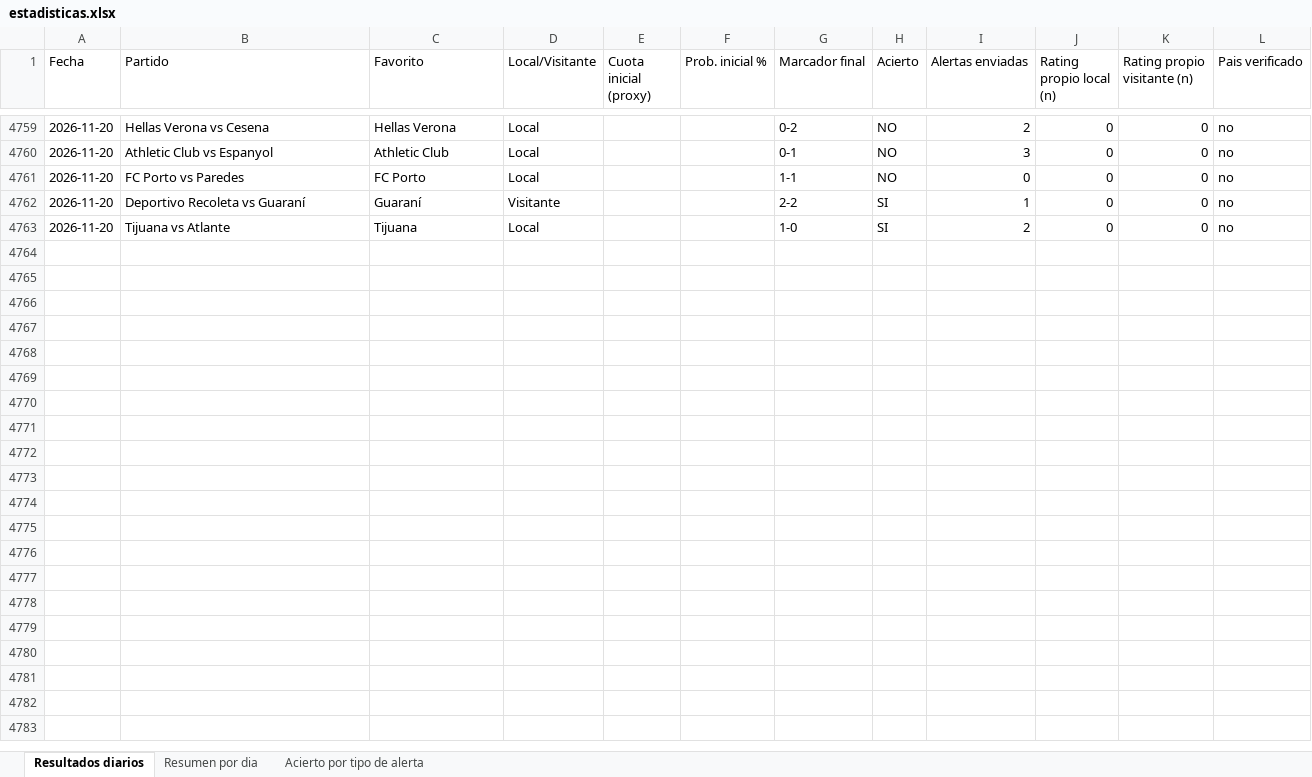
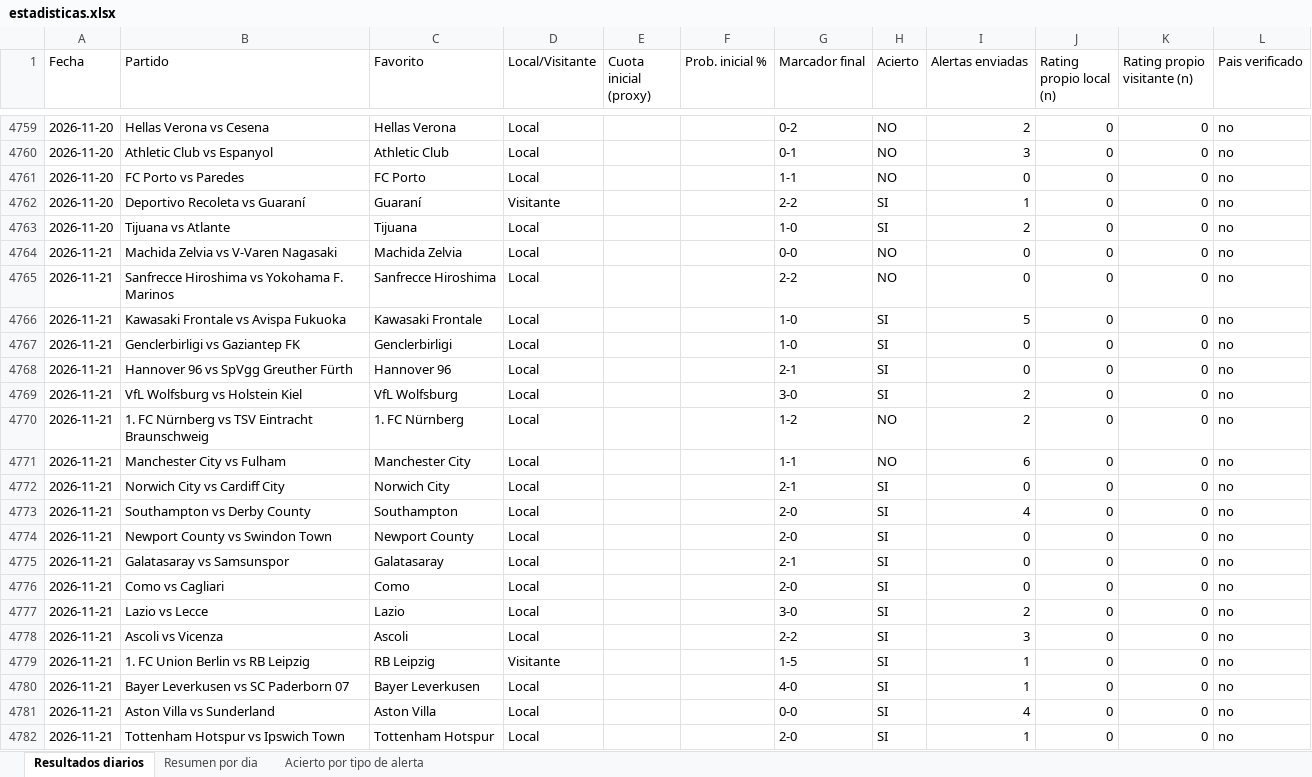
Before and after one commit to erikolivo/Mimoexcel, an Excel workbook: data/estadisticas.xlsx, sheet Resultados diarios, drawn as a sheet; only a part is shown, gaps mark what is left out; values as stored, in another font and other column widths than the file's, no borders; the diff covers the shown part only; the diff names each change by its address in the sheet, - before the commit and + after, or states it on an @@ line.

```diff
--- a/data/estadisticas.xlsx (sheet Resultados diarios)
+++ b/data/estadisticas.xlsx (sheet Resultados diarios)
+row 4764: 2026-11-21 | Machida Zelvia vs V-Varen Nagasaki | Machida Zelvia | Local |  |  | 0-0 | NO | 0 | 0 | 0 | no
+row 4765: 2026-11-21 | Sanfrecce Hiroshima vs Yokohama F. Marinos | Sanfrecce Hiroshima | Local |  |  | 2-2 | NO | 0 | 0 | 0 | no
+row 4766: 2026-11-21 | Kawasaki Frontale vs Avispa Fukuoka | Kawasaki Frontale | Local |  |  | 1-0 | SI | 5 | 0 | 0 | no
+row 4767: 2026-11-21 | Genclerbirligi vs Gaziantep FK | Genclerbirligi | Local |  |  | 1-0 | SI | 0 | 0 | 0 | no
+row 4768: 2026-11-21 | Hannover 96 vs SpVgg Greuther Fürth | Hannover 96 | Local |  |  | 2-1 | SI | 0 | 0 | 0 | no
+row 4769: 2026-11-21 | VfL Wolfsburg vs Holstein Kiel | VfL Wolfsburg | Local |  |  | 3-0 | SI | 2 | 0 | 0 | no
+row 4770: 2026-11-21 | 1. FC Nürnberg vs TSV Eintracht Braunschweig | 1. FC Nürnberg | Local |  |  | 1-2 | NO | 2 | 0 | 0 | no
+row 4771: 2026-11-21 | Manchester City vs Fulham | Manchester City | Local |  |  | 1-1 | NO | 6 | 0 | 0 | no
+row 4772: 2026-11-21 | Norwich City vs Cardiff City | Norwich City | Local |  |  | 2-1 | SI | 0 | 0 | 0 | no
+row 4773: 2026-11-21 | Southampton vs Derby County | Southampton | Local |  |  | 2-0 | SI | 4 | 0 | 0 | no
+row 4774: 2026-11-21 | Newport County vs Swindon Town | Newport County | Local |  |  | 2-0 | SI | 0 | 0 | 0 | no
+row 4775: 2026-11-21 | Galatasaray vs Samsunspor | Galatasaray | Local |  |  | 2-1 | SI | 0 | 0 | 0 | no
+row 4776: 2026-11-21 | Como vs Cagliari | Como | Local |  |  | 2-0 | SI | 0 | 0 | 0 | no
+row 4777: 2026-11-21 | Lazio vs Lecce | Lazio | Local |  |  | 3-0 | SI | 2 | 0 | 0 | no
+row 4778: 2026-11-21 | Ascoli vs Vicenza | Ascoli | Local |  |  | 2-2 | SI | 3 | 0 | 0 | no
+row 4779: 2026-11-21 | 1. FC Union Berlin vs RB Leipzig | RB Leipzig | Visitante |  |  | 1-5 | SI | 1 | 0 | 0 | no
+row 4780: 2026-11-21 | Bayer Leverkusen vs SC Paderborn 07 | Bayer Leverkusen | Local |  |  | 4-0 | SI | 1 | 0 | 0 | no
+row 4781: 2026-11-21 | Aston Villa vs Sunderland | Aston Villa | Local |  |  | 0-0 | SI | 4 | 0 | 0 | no
+row 4782: 2026-11-21 | Tottenham Hotspur vs Ipswich Town | Tottenham Hotspur | Local |  |  | 2-0 | SI | 1 | 0 | 0 | no
```
Also changed, not shown: 42 added rows elsewhere in this sheet, sheet Acierto por tipo de alerta, sheet Resumen por dia, 7 other files.
